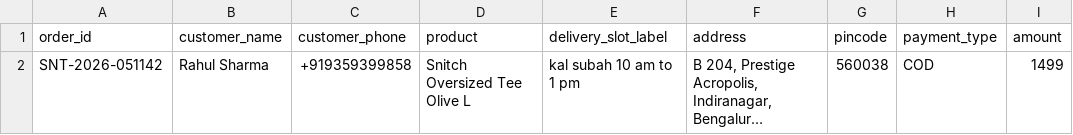
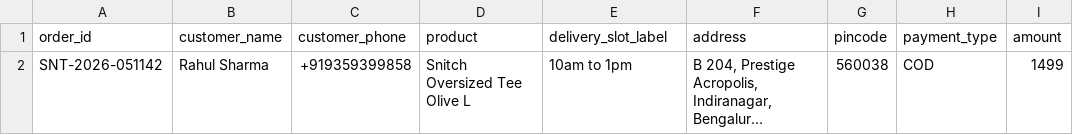
Before and after one commit to ENZ048/DoorBell, a CSV file: frontend/public/sample-orders.csv, drawn as a sheet; long unchanged cells end in …; the diff names each change by its address in the sheet, - before the commit and + after, or states it on an @@ line.

Commit message:
Sample CSV: clean slot to '10am to 1pm' for demo recording

```diff
--- a/frontend/public/sample-orders.csv
+++ b/frontend/public/sample-orders.csv
-E2 (delivery_slot_label): kal subah 10 am to 1 pm
+E2 (delivery_slot_label): 10am to 1pm
```
